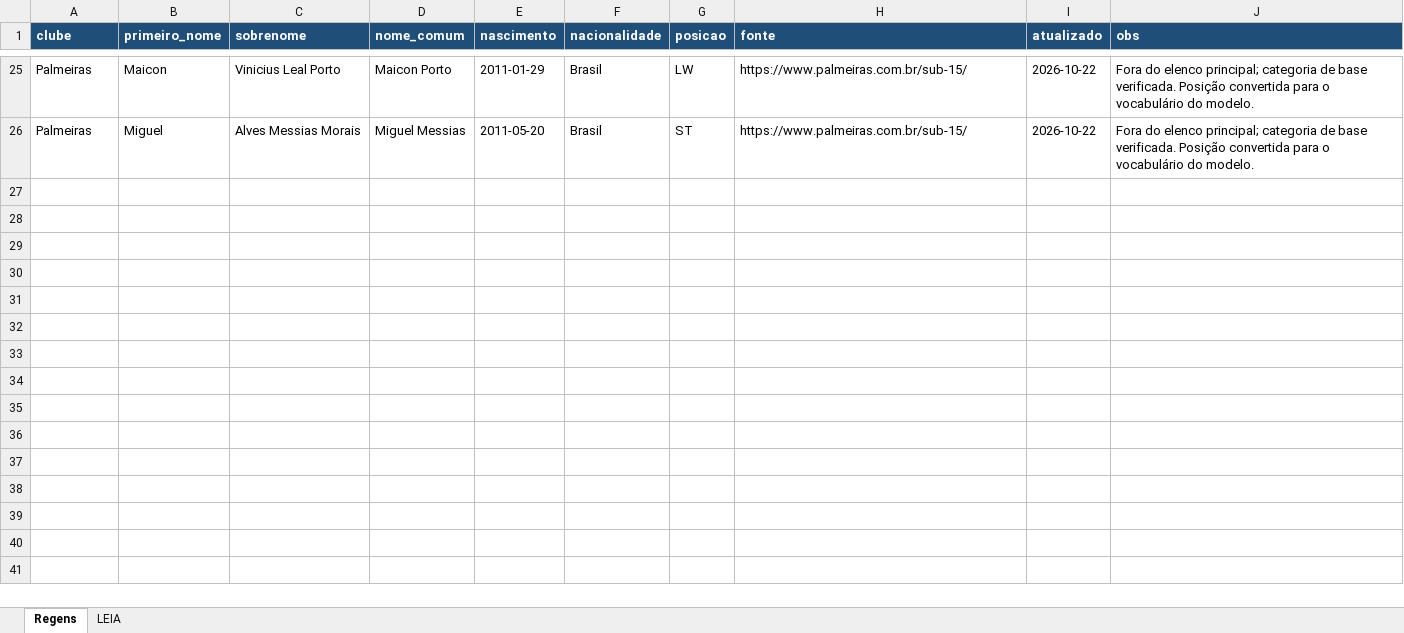
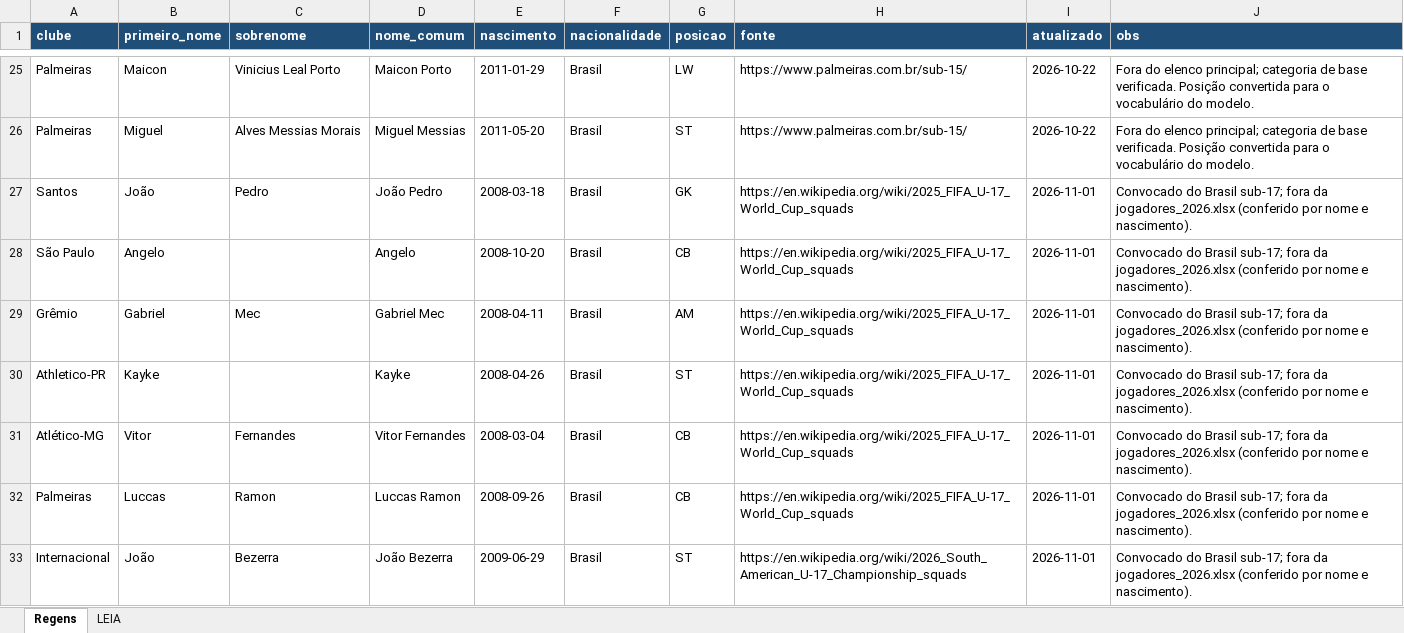
Before and after one commit to Freyakazoide/fm06-brasil-2026, an Excel workbook: data/modelos/regens_futuros_2026.xlsx, sheet Regens, drawn as a sheet; only a part is shown, gaps mark what is left out; values as stored, in another font and other column widths than the file's, no borders; the diff names each change by its address in the sheet, - before the commit and + after, or states it on an @@ line.

```diff
--- a/data/modelos/regens_futuros_2026.xlsx (sheet Regens)
+++ b/data/modelos/regens_futuros_2026.xlsx (sheet Regens)
+row 27: Santos | João | Pedro | João Pedro | 2008-03-18 | Brasil | GK | https://en.wikipedia.org/wiki/2025_FIFA_U-17_World_Cup_squads | 2026-11-01 | Convocado do Brasil sub-17; fora da jogadores_2026.xlsx (conferido por nome e nascimento).
+row 28: São Paulo | Angelo |  | Angelo | 2008-10-20 | Brasil | CB | https://en.wikipedia.org/wiki/2025_FIFA_U-17_World_Cup_squads | 2026-11-01 | Convocado do Brasil sub-17; fora da jogadores_2026.xlsx (conferido por nome e nascimento).
+row 29: Grêmio | Gabriel | Mec | Gabriel Mec | 2008-04-11 | Brasil | AM | https://en.wikipedia.org/wiki/2025_FIFA_U-17_World_Cup_squads | 2026-11-01 | Convocado do Brasil sub-17; fora da jogadores_2026.xlsx (conferido por nome e nascimento).
+row 30: Athletico-PR | Kayke |  | Kayke | 2008-04-26 | Brasil | ST | https://en.wikipedia.org/wiki/2025_FIFA_U-17_World_Cup_squads | 2026-11-01 | Convocado do Brasil sub-17; fora da jogadores_2026.xlsx (conferido por nome e nascimento).
+row 31: Atlético-MG | Vitor | Fernandes | Vitor Fernandes | 2008-03-04 | Brasil | CB | https://en.wikipedia.org/wiki/2025_FIFA_U-17_World_Cup_squads | 2026-11-01 | Convocado do Brasil sub-17; fora da jogadores_2026.xlsx (conferido por nome e nascimento).
+row 32: Palmeiras | Luccas | Ramon | Luccas Ramon | 2008-09-26 | Brasil | CB | https://en.wikipedia.org/wiki/2025_FIFA_U-17_World_Cup_squads | 2026-11-01 | Convocado do Brasil sub-17; fora da jogadores_2026.xlsx (conferido por nome e nascimento).
+row 33: Internacional | João | Bezerra | João Bezerra | 2009-06-29 | Brasil | ST | https://en.wikipedia.org/wiki/2026_South_American_U-17_Championship_squads | 2026-11-01 | Convocado do Brasil sub-17; fora da jogadores_2026.xlsx (conferido por nome e nascimento).
```
Also changed, not shown: 2 other files.
